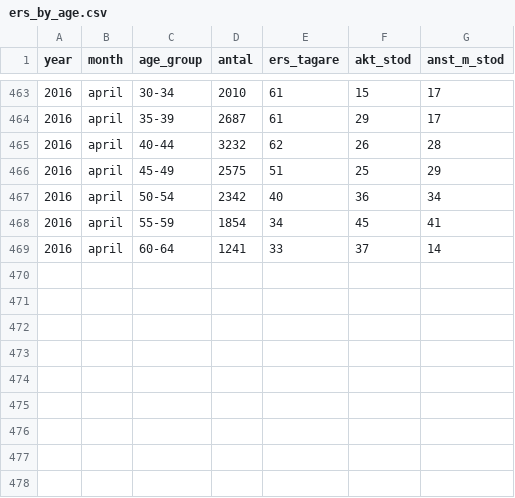
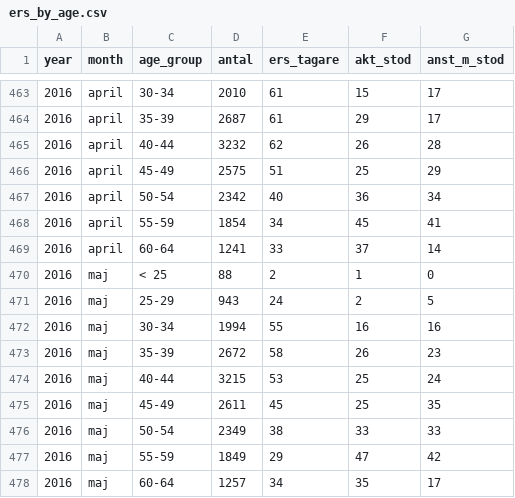
Before and after one commit to MansMeg/DIK_analys, a CSV file: Data/ers_by_age.csv, drawn as a sheet; only a part is shown, gaps mark what is left out; the diff names each change by its address in the sheet, - before the commit and + after, or states it on an @@ line.

```diff
--- a/Data/ers_by_age.csv
+++ b/Data/ers_by_age.csv
+row 470: 2016 | maj | < 25 | 88 | 2 | 1 | 0
+row 471: 2016 | maj | 25-29 | 943 | 24 | 2 | 5
+row 472: 2016 | maj | 30-34 | 1994 | 55 | 16 | 16
+row 473: 2016 | maj | 35-39 | 2672 | 58 | 26 | 23
+row 474: 2016 | maj | 40-44 | 3215 | 53 | 25 | 24
+row 475: 2016 | maj | 45-49 | 2611 | 45 | 25 | 35
+row 476: 2016 | maj | 50-54 | 2349 | 38 | 33 | 33
+row 477: 2016 | maj | 55-59 | 1849 | 29 | 47 | 42
+row 478: 2016 | maj | 60-64 | 1257 | 34 | 35 | 17
```
Also changed, not shown: Data/arb_prgm_a.csv, Data/ers_by_county.csv, 8 other files.
